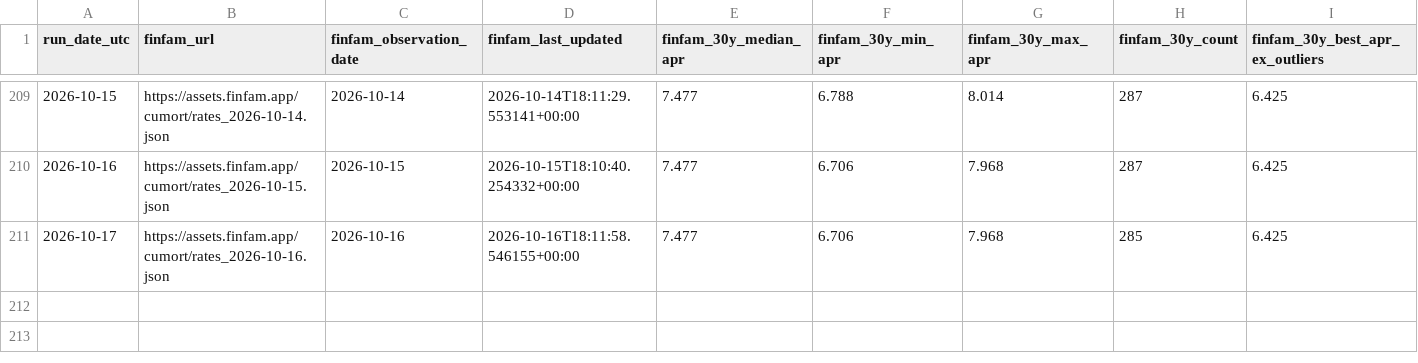
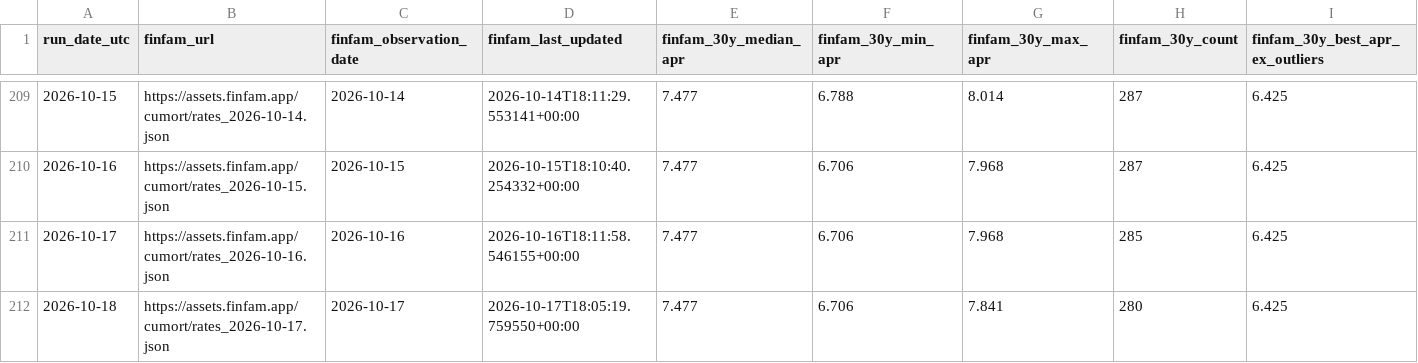
Before and after one commit to sanzgiri/finfam, a CSV file: data/mortgage_daily.csv, drawn as a sheet; only a part is shown, gaps mark what is left out; rows hold the shown columns only; the diff names each change by its address in the sheet, - before the commit and + after, or states it on an @@ line.

```diff
--- a/data/mortgage_daily.csv
+++ b/data/mortgage_daily.csv
+row 212: 2026-10-18 | https://assets.finfam.app/cumort/rates_2026-10-17.json | 2026-10-17 | 2026-10-17T18:05:19.759550+00:00 | 7.477 | 6.706 | 7.841 | 280 | 6.425
```
